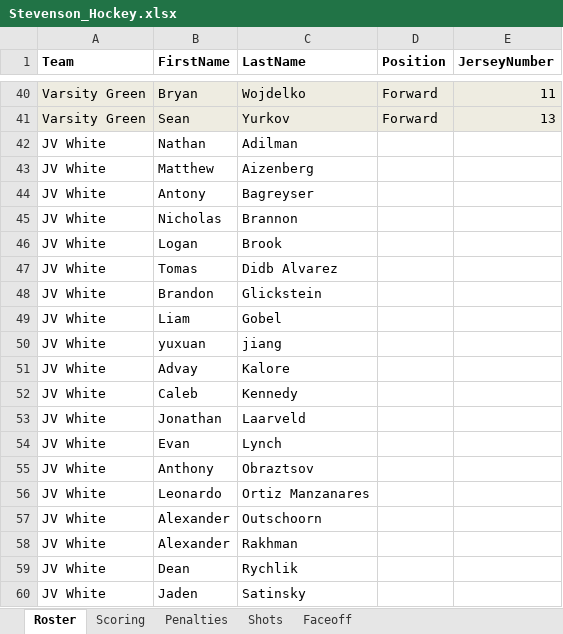
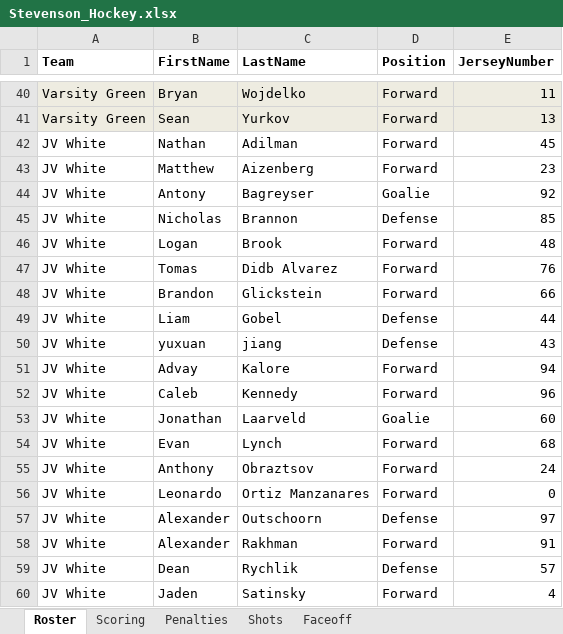
Before and after one commit to HockeyStevenson/HockeyStats, an Excel workbook: Stevenson_Hockey.xlsx, sheet Roster, drawn as a sheet; only a part is shown, gaps mark what is left out; values as stored, in another font and other column widths than the file's, no borders; the diff covers the shown part only; the diff names each change by its address in the sheet, - before the commit and + after, or states it on an @@ line.

Commit message:
Add files via upload

```diff
--- a/Stevenson_Hockey.xlsx (sheet Roster)
+++ b/Stevenson_Hockey.xlsx (sheet Roster)
-D42:D43 (Position): (empty)
+D42:D43 (Position): Forward
-E42 (JerseyNumber): (empty)
+E42 (JerseyNumber): 45
-E43 (JerseyNumber): (empty)
+E43 (JerseyNumber): 23
-D44 (Position): (empty)
+D44 (Position): Goalie
-E44 (JerseyNumber): (empty)
+E44 (JerseyNumber): 92
-D45 (Position): (empty)
+D45 (Position): Defense
-E45 (JerseyNumber): (empty)
+E45 (JerseyNumber): 85
-D46:D48 (Position): (empty)
+D46:D48 (Position): Forward
-E46 (JerseyNumber): (empty)
+E46 (JerseyNumber): 48
-E47 (JerseyNumber): (empty)
+E47 (JerseyNumber): 76
-E48 (JerseyNumber): (empty)
+E48 (JerseyNumber): 66
-D49:D50 (Position): (empty)
+D49:D50 (Position): Defense
-E49 (JerseyNumber): (empty)
+E49 (JerseyNumber): 44
-E50 (JerseyNumber): (empty)
+E50 (JerseyNumber): 43
-D51:D52 (Position): (empty)
+D51:D52 (Position): Forward
-E51 (JerseyNumber): (empty)
+E51 (JerseyNumber): 94
-E52 (JerseyNumber): (empty)
+E52 (JerseyNumber): 96
-D53 (Position): (empty)
+D53 (Position): Goalie
-E53 (JerseyNumber): (empty)
+E53 (JerseyNumber): 60
-D54:D56 (Position): (empty)
+D54:D56 (Position): Forward
-E54 (JerseyNumber): (empty)
+E54 (JerseyNumber): 68
-E55 (JerseyNumber): (empty)
+E55 (JerseyNumber): 24
-E56 (JerseyNumber): (empty)
+E56 (JerseyNumber): 0
-D57 (Position): (empty)
+D57 (Position): Defense
-E57 (JerseyNumber): (empty)
+E57 (JerseyNumber): 97
-D58 (Position): (empty)
+D58 (Position): Forward
-E58 (JerseyNumber): (empty)
+E58 (JerseyNumber): 91
-D59 (Position): (empty)
+D59 (Position): Defense
-E59 (JerseyNumber): (empty)
+E59 (JerseyNumber): 57
-D60 (Position): (empty)
+D60 (Position): Forward
-E60 (JerseyNumber): (empty)
+E60 (JerseyNumber): 4
```
Also changed, not shown: 6 edited cells elsewhere in this sheet, sheet Faceoff.
